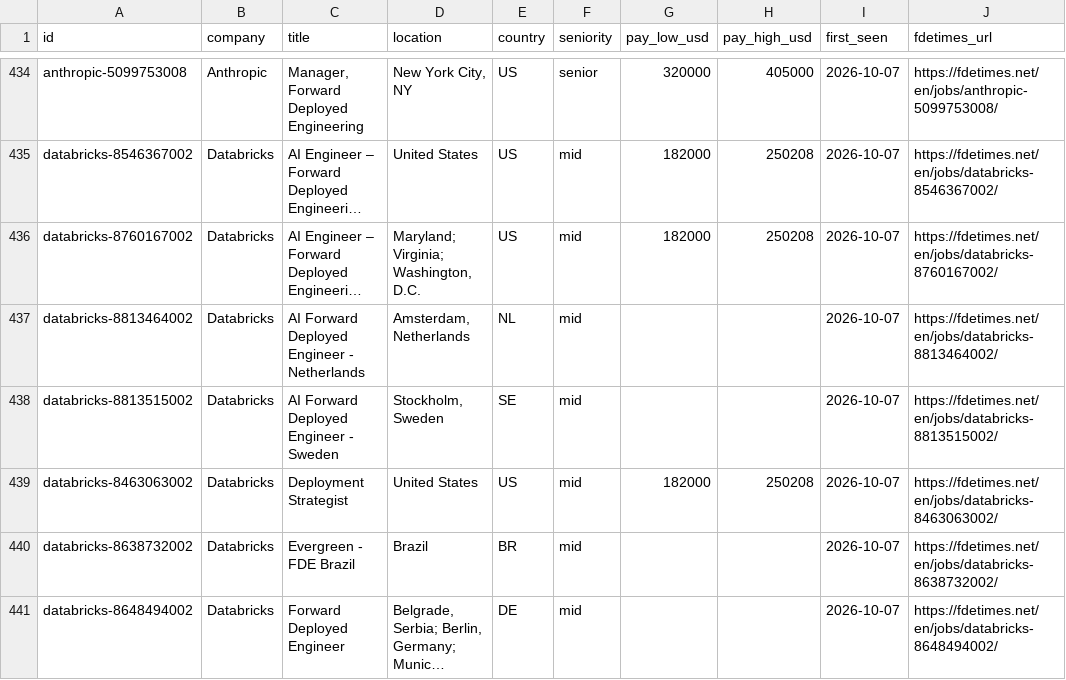
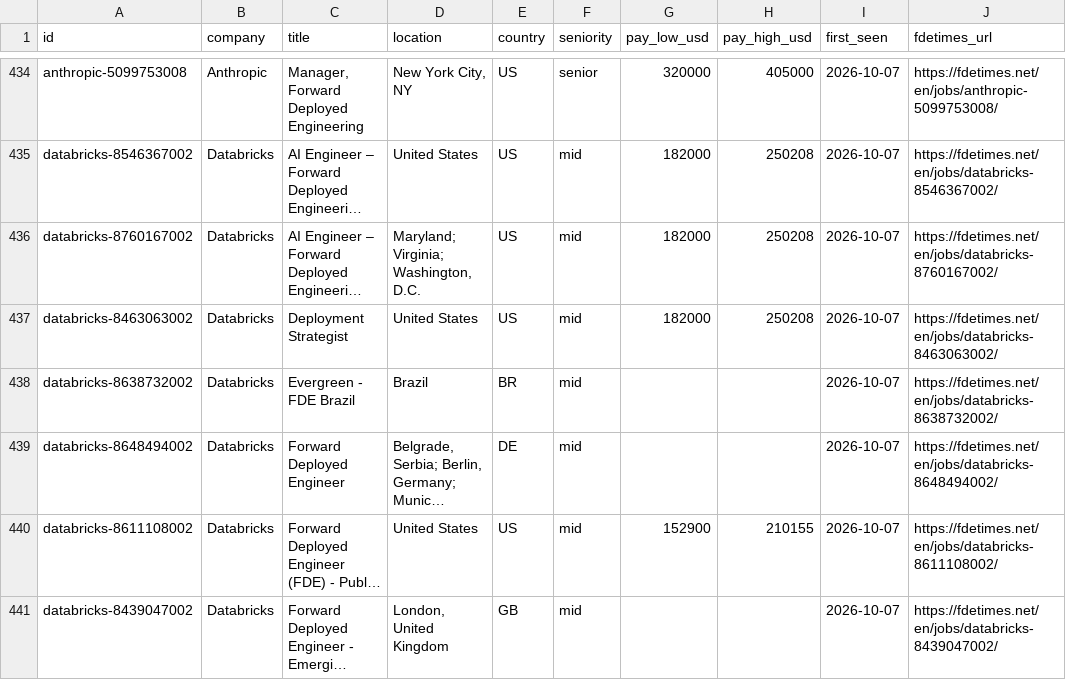
Before and after one commit to stephanelx88/forward-deployed-engineer-jobs, a CSV file: data/fde-jobs.csv, drawn as a sheet; only a part is shown, gaps mark what is left out; the shorter side is filled out with more unchanged rows; long unchanged cells end in …; the diff names each change by its address in the sheet, - before the commit and + after, or states it on an @@ line.

Commit message:
data: 2026-10-26 (623 roles, 96 companies)

```diff
--- a/data/fde-jobs.csv
+++ b/data/fde-jobs.csv
-row 437: databricks-8813464002 | Databricks | AI Forward Deployed Engineer - Netherlands | Amsterdam, Netherlands | NL | mid |  |  | 2026-10-07 | https://fdetimes.net/en/jobs/databricks-8813464002/
-row 438: databricks-8813515002 | Databricks | AI Forward Deployed Engineer - Sweden | Stockholm, Sweden | SE | mid |  |  | 2026-10-07 | https://fdetimes.net/en/jobs/databricks-8813515002/
```
Also changed, not shown: 1 other file.
